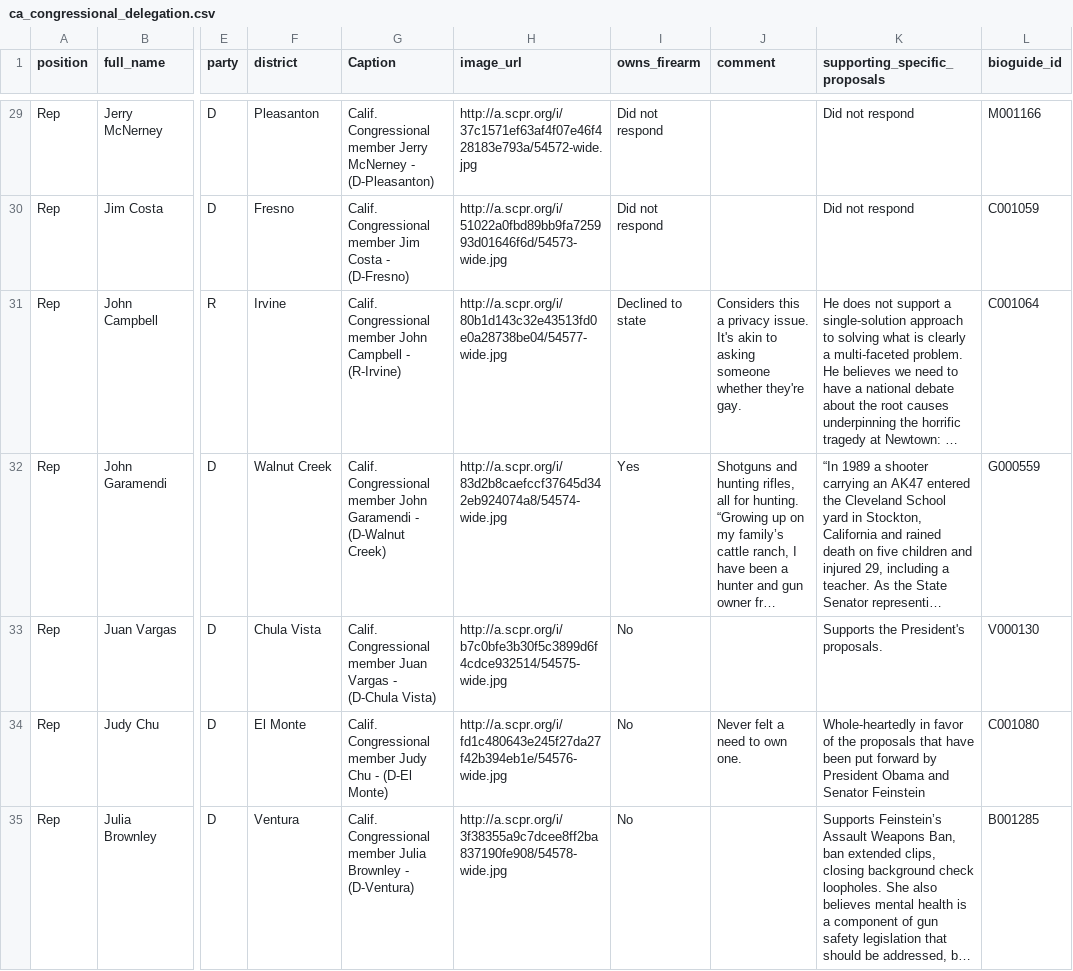
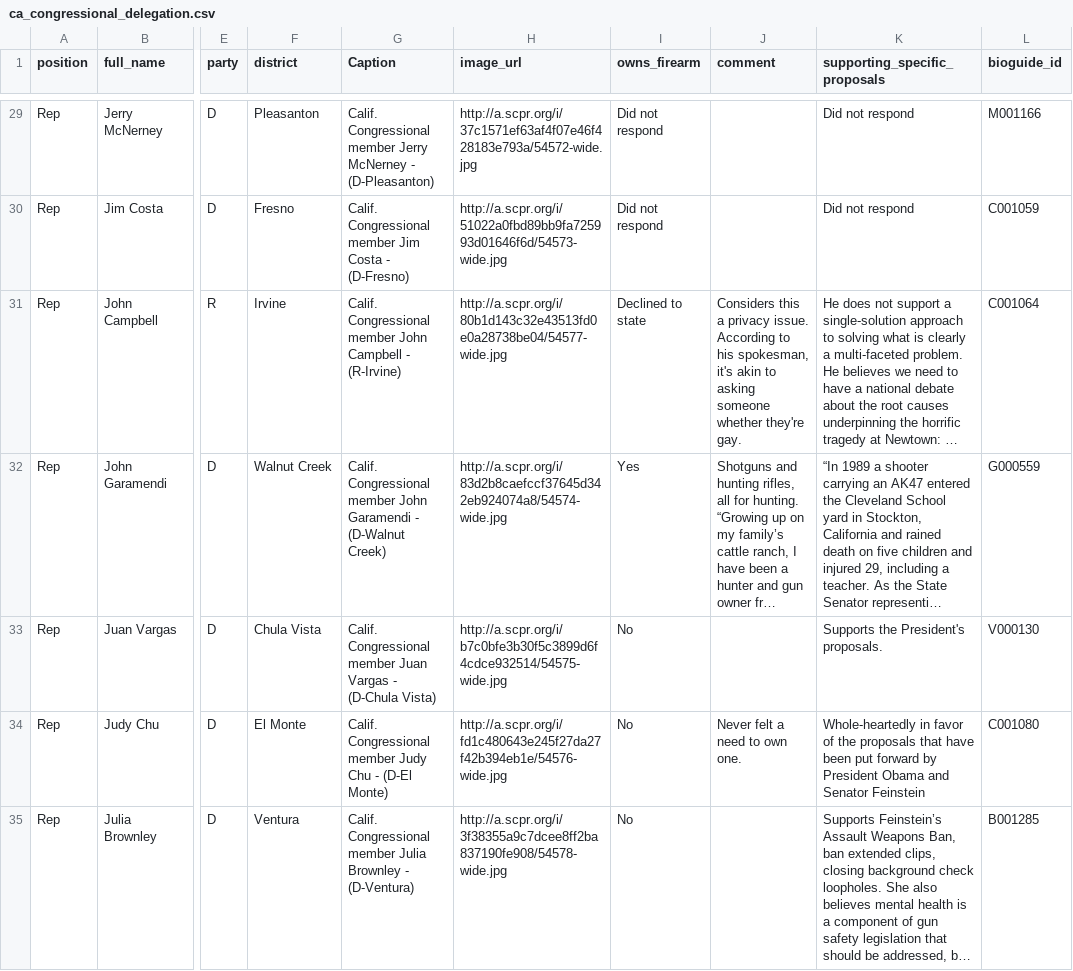
Before and after one commit to SCPR/static-projects, a CSV file: charts/congressional-stance-on-guns/static-files/data/ca_congressional_delegation.csv, drawn as a sheet; only a part is shown, gaps mark what is left out; long unchanged cells end in …; the diff names each change by its address in the sheet, - before the commit and + after, or states it on an @@ line.

Commit message:
adds updated json file to congressional guns project

```diff
--- a/charts/congressional-stance-on-guns/static-files/data/ca_congressional_delegation.csv
+++ b/charts/congressional-stance-on-guns/static-files/data/ca_congressional_delegation.csv
-J31 (comment): …privacy issue. It's akin to…
+J31 (comment): …privacy issue. According to his spokesman, it's akin to…
```
Also changed, not shown: 2 other files.
